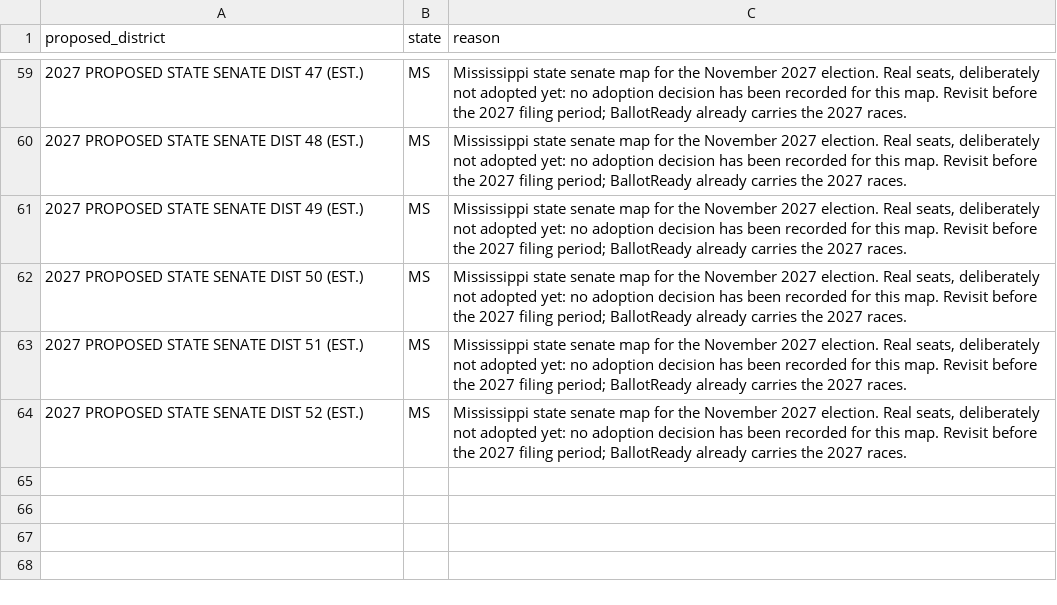
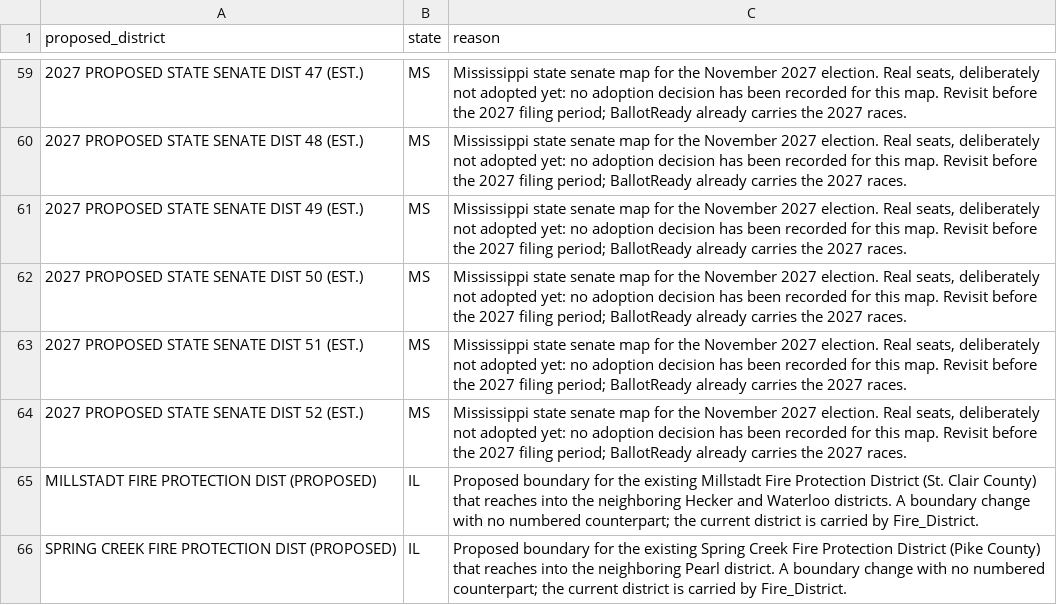
Before and after one commit to thegoodparty/gp-data-platform, a CSV file: dbt/project/seeds/proposed_district_ignored_values.csv, drawn as a sheet; only a part is shown, gaps mark what is left out; the diff names each change by its address in the sheet, - before the commit and + after, or states it on an @@ line.

```diff
--- a/dbt/project/seeds/proposed_district_ignored_values.csv
+++ b/dbt/project/seeds/proposed_district_ignored_values.csv
+row 65: MILLSTADT FIRE PROTECTION DIST (PROPOSED) | IL | Proposed boundary for the existing Millstadt Fire Protection District (St. Clair County) that reaches into the neighboring Hecker and Waterloo districts. A boundary change with no numbered counterpart; the current district is carried by Fire_District.
+row 66: SPRING CREEK FIRE PROTECTION DIST (PROPOSED) | IL | Proposed boundary for the existing Spring Creek Fire Protection District (Pike County) that reaches into the neighboring Pearl district. A boundary change with no numbered counterpart; the current district is carried by Fire_District.
```
Also changed, not shown: dbt/project/seeds/l2_br_match_overrides.csv, 3 other files.
